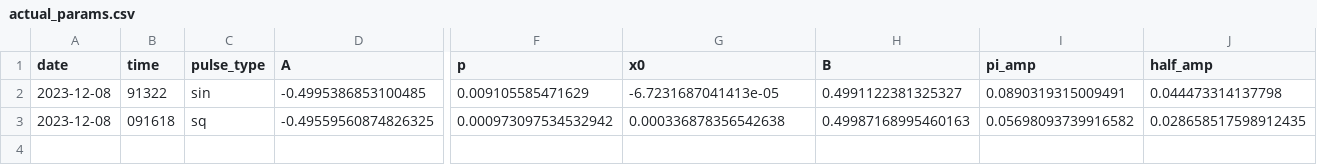
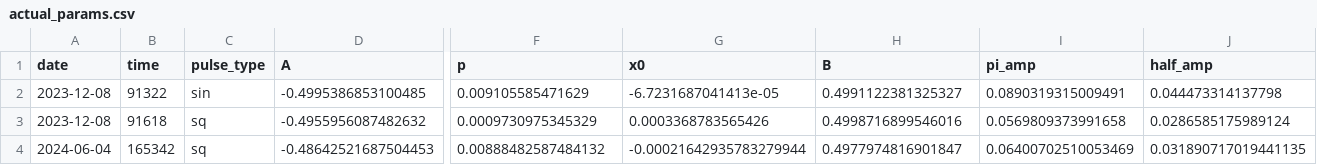
Before and after one commit to ivo53/qiskit_experiments, a CSV file: calibrations/osaka/actual_params.csv, drawn as a sheet; only a part is shown, gaps mark what is left out; rows hold the shown columns only; the diff names each change by its address in the sheet, - before the commit and + after, or states it on an @@ line.

```diff
--- a/calibrations/osaka/actual_params.csv
+++ b/calibrations/osaka/actual_params.csv
-B3 (time): 091618
+B3 (time): 91618
-D3 (A): -0.49559560874826325
+D3 (A): -0.4955956087482632
-F3 (p): 0.000973097534532942
+F3 (p): 0.0009730975345329
-G3 (x0): 0.000336878356542638
+G3 (x0): 0.0003368783565426
-H3 (B): 0.49987168995460163
+H3 (B): 0.4998716899546016
-I3 (pi_amp): 0.05698093739916582
+I3 (pi_amp): 0.0569809373991658
-J3 (half_amp): 0.028658517598912435
+J3 (half_amp): 0.0286585175989124
+row 4: 2024-06-04 | 165342 | sq | -0.48642521687504453 | 0.00888482587484132 | -0.00021642935783279944 | 0.4977974816901847 | 0.06400702510053469 | 0.031890717019441135
```
Also changed, not shown: 12 other files.
